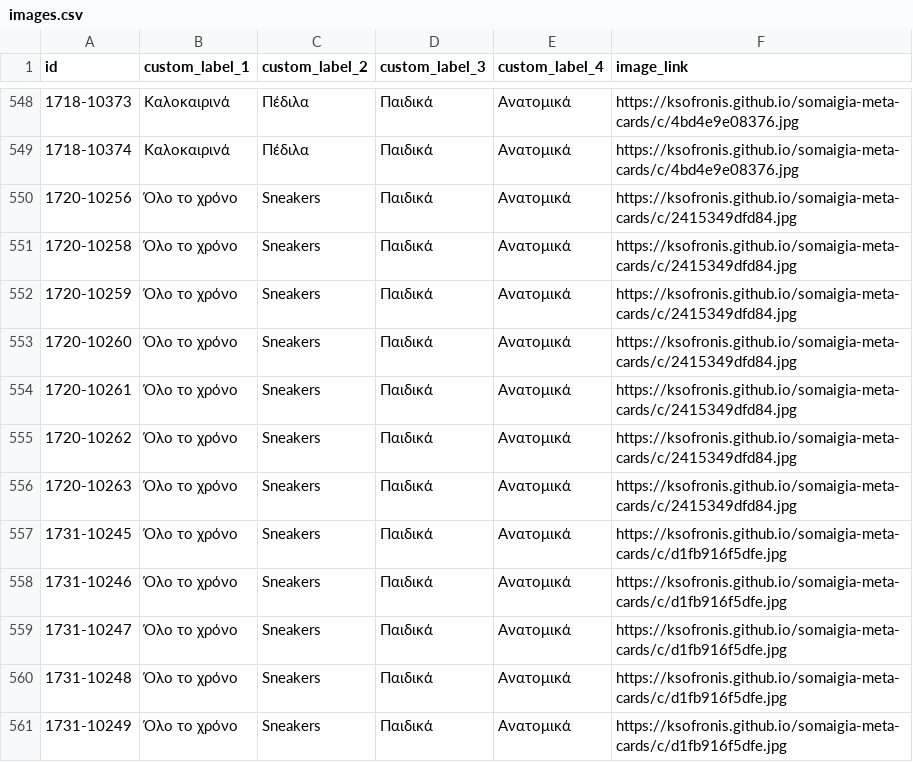
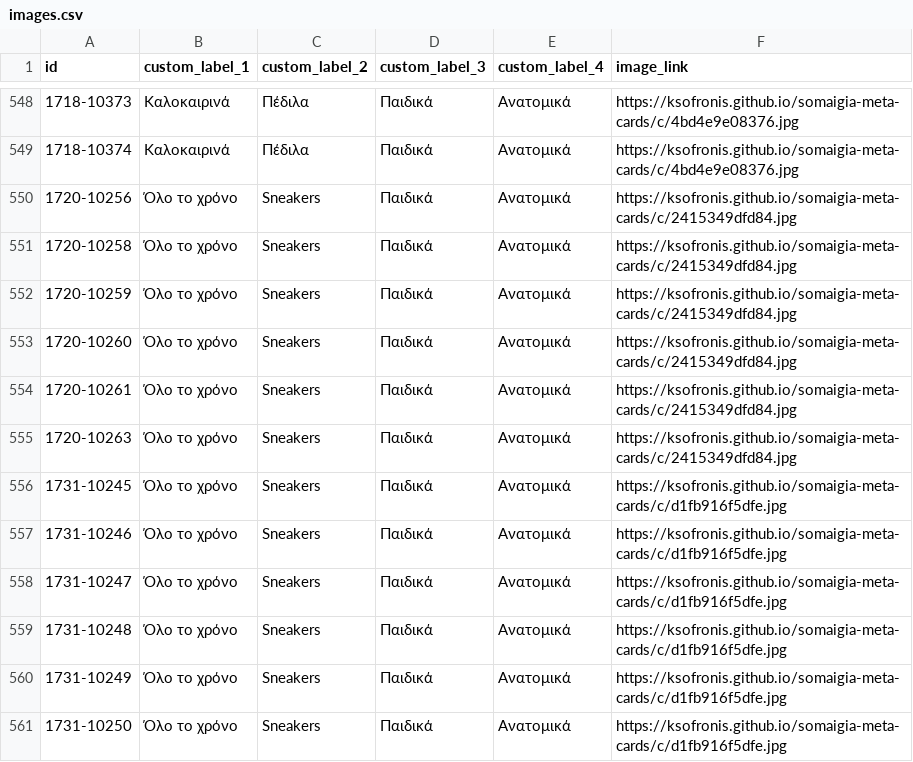
Before and after one commit to ksofronis/somaigia-meta-cards, a CSV file: feed/images.csv, drawn as a sheet; only a part is shown, gaps mark what is left out; the shorter side is filled out with more unchanged rows; the diff names each change by its address in the sheet, - before the commit and + after, or states it on an @@ line.

```diff
--- a/feed/images.csv
+++ b/feed/images.csv
-row 555: 1720-10262 | Όλο το χρόνο | Sneakers | Παιδικά | Ανατομικά | https://ksofronis.github.io/somaigia-meta-cards/c/2415349dfd84.jpg
```
Also changed, not shown: feed/labels.csv, 2 other files.
